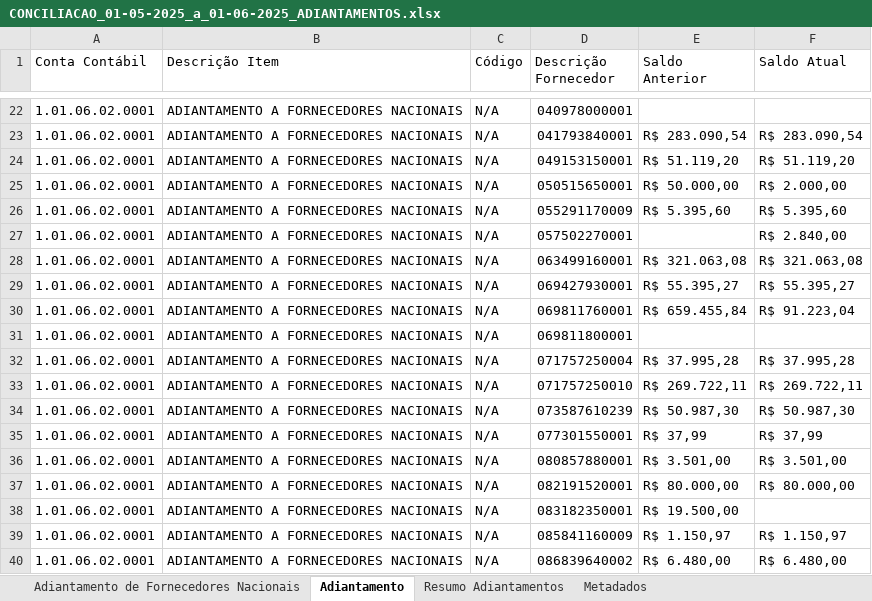
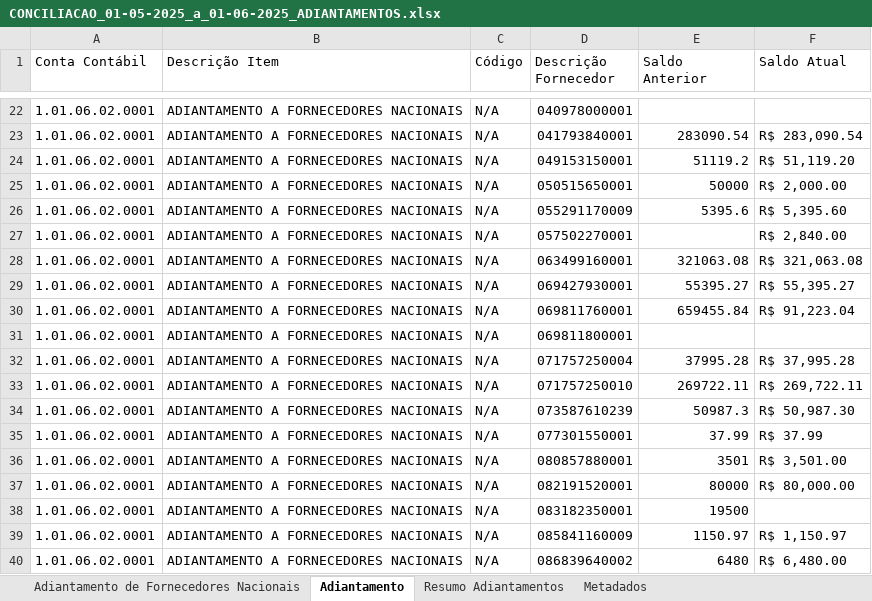
Before and after one commit to AndreDclick/itaminas-conciliacao-fornecedores, an Excel workbook: results/CONCILIACAO_01-05-2025_a_01-06-2025_ADIANTAMENTOS.xlsx, sheet Adiantamento, drawn as a sheet; only a part is shown, gaps mark what is left out; values as stored, in another font and other column widths than the file's, no cell formats; the diff covers the shown part only; the diff names each change by its address in the sheet, - before the commit and + after, or states it on an @@ line.

```diff
--- a/results/CONCILIACAO_01-05-2025_a_01-06-2025_ADIANTAMENTOS.xlsx (sheet Adiantamento)
+++ b/results/CONCILIACAO_01-05-2025_a_01-06-2025_ADIANTAMENTOS.xlsx (sheet Adiantamento)
-E23 (Saldo Anterior): R$ 283.090,54
+E23 (Saldo Anterior): 283090.54
-F23 (Saldo Atual): R$ 283.090,54
+F23 (Saldo Atual): R$ 283,090.54
-E24 (Saldo Anterior): R$ 51.119,20
+E24 (Saldo Anterior): 51119.2
-F24 (Saldo Atual): R$ 51.119,20
+F24 (Saldo Atual): R$ 51,119.20
-E25 (Saldo Anterior): R$ 50.000,00
+E25 (Saldo Anterior): 50000
-F25 (Saldo Atual): R$ 2.000,00
+F25 (Saldo Atual): R$ 2,000.00
-E26 (Saldo Anterior): R$ 5.395,60
+E26 (Saldo Anterior): 5395.6
-F26 (Saldo Atual): R$ 5.395,60
+F26 (Saldo Atual): R$ 5,395.60
-F27 (Saldo Atual): R$ 2.840,00
+F27 (Saldo Atual): R$ 2,840.00
-E28 (Saldo Anterior): R$ 321.063,08
+E28 (Saldo Anterior): 321063.08
-F28 (Saldo Atual): R$ 321.063,08
+F28 (Saldo Atual): R$ 321,063.08
-E29 (Saldo Anterior): R$ 55.395,27
+E29 (Saldo Anterior): 55395.27
-F29 (Saldo Atual): R$ 55.395,27
+F29 (Saldo Atual): R$ 55,395.27
-E30 (Saldo Anterior): R$ 659.455,84
+E30 (Saldo Anterior): 659455.84
-F30 (Saldo Atual): R$ 91.223,04
+F30 (Saldo Atual): R$ 91,223.04
-E32 (Saldo Anterior): R$ 37.995,28
+E32 (Saldo Anterior): 37995.28
-F32 (Saldo Atual): R$ 37.995,28
+F32 (Saldo Atual): R$ 37,995.28
-E33 (Saldo Anterior): R$ 269.722,11
+E33 (Saldo Anterior): 269722.11
-F33 (Saldo Atual): R$ 269.722,11
+F33 (Saldo Atual): R$ 269,722.11
-E34 (Saldo Anterior): R$ 50.987,30
+E34 (Saldo Anterior): 50987.3
-F34 (Saldo Atual): R$ 50.987,30
+F34 (Saldo Atual): R$ 50,987.30
-E35 (Saldo Anterior): R$ 37,99
+E35 (Saldo Anterior): 37.99
-F35 (Saldo Atual): R$ 37,99
+F35 (Saldo Atual): R$ 37.99
-E36 (Saldo Anterior): R$ 3.501,00
+E36 (Saldo Anterior): 3501
-F36 (Saldo Atual): R$ 3.501,00
+F36 (Saldo Atual): R$ 3,501.00
-E37 (Saldo Anterior): R$ 80.000,00
+E37 (Saldo Anterior): 80000
-F37 (Saldo Atual): R$ 80.000,00
+F37 (Saldo Atual): R$ 80,000.00
-E38 (Saldo Anterior): R$ 19.500,00
+E38 (Saldo Anterior): 19500
-E39 (Saldo Anterior): R$ 1.150,97
+E39 (Saldo Anterior): 1150.97
-F39 (Saldo Atual): R$ 1.150,97
+F39 (Saldo Atual): R$ 1,150.97
-E40 (Saldo Anterior): R$ 6.480,00
+E40 (Saldo Anterior): 6480
-F40 (Saldo Atual): R$ 6.480,00
+F40 (Saldo Atual): R$ 6,480.00
```
Also changed, not shown: 179 edited cells elsewhere in this sheet, sheet Resumo Adiantamentos, sheet Metadados, cell formats, results/CONCILIACAO_01-05-2025_a_01-06-2025_FORNECEDORES.xlsx, 3 other files.
